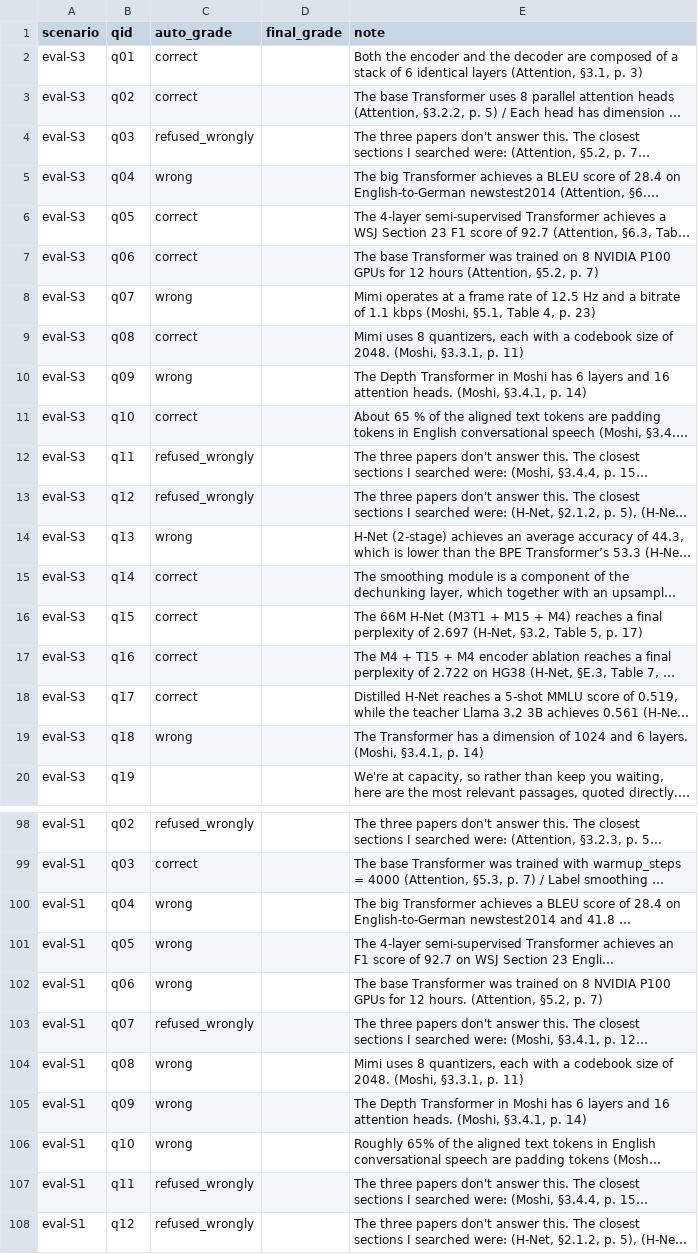
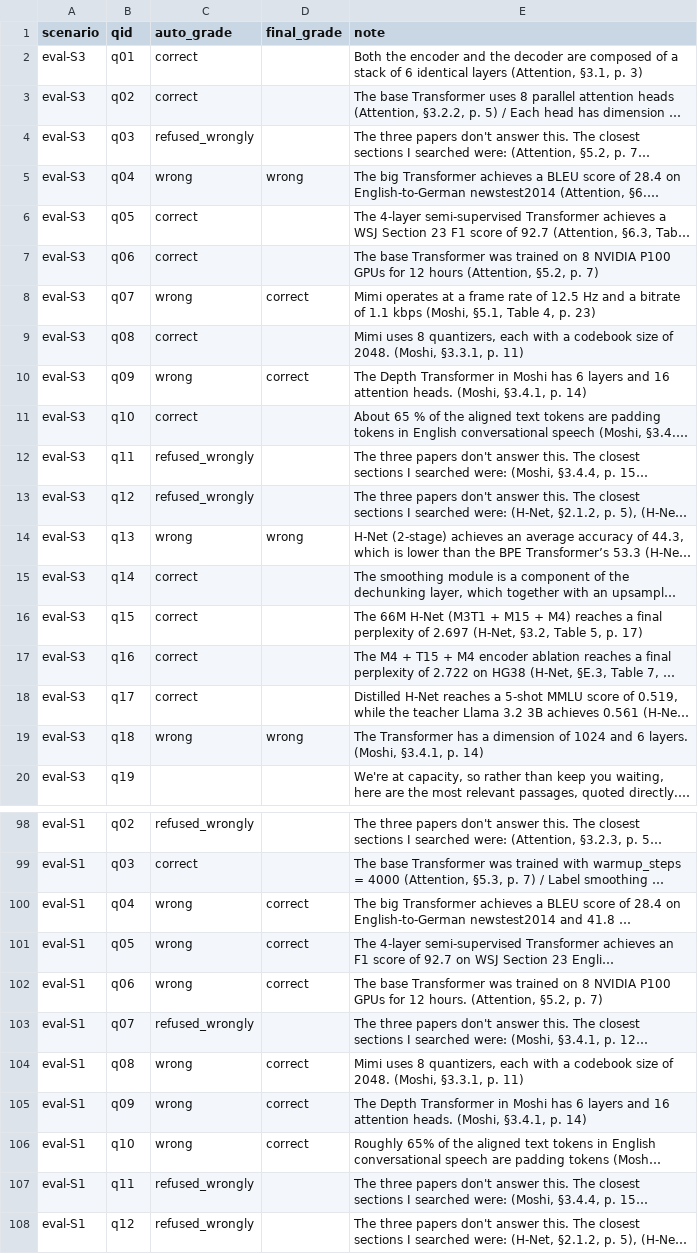
Before and after one commit to Uchihakamal1816/the-relay, a CSV file: eval/grades_review.csv, drawn as a sheet; only a part is shown, gaps mark what is left out; long unchanged cells end in …; the diff covers the shown part only; the diff names each change by its address in the sheet, - before the commit and + after, or states it on an @@ line.

```diff
--- a/eval/grades_review.csv
+++ b/eval/grades_review.csv
-D5 (final_grade): (empty)
+D5 (final_grade): wrong
-D8 (final_grade): (empty)
+D8 (final_grade): correct
-D10 (final_grade): (empty)
+D10 (final_grade): correct
-D14 (final_grade): (empty)
+D14 (final_grade): wrong
-D19 (final_grade): (empty)
+D19 (final_grade): wrong
-D100:D102 (final_grade): (empty)
+D100:D102 (final_grade): correct
-D104:D106 (final_grade): (empty)
+D104:D106 (final_grade): correct
```
Also changed, not shown: 9 edited cells elsewhere in this file, results.csv, 2 other files.
